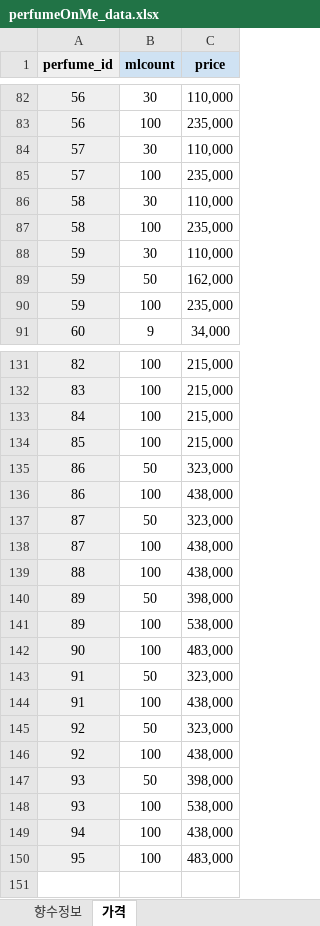
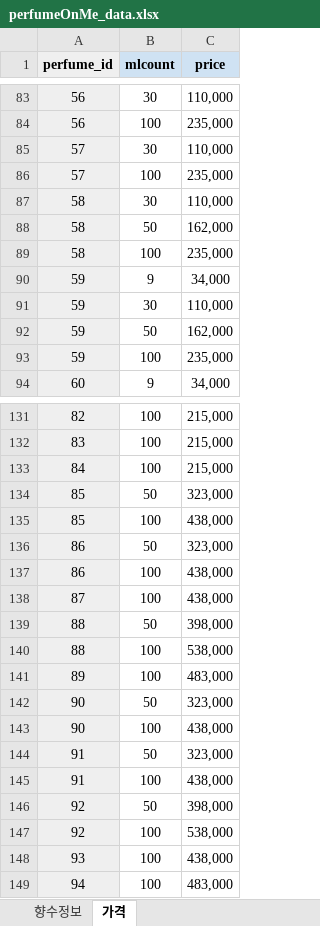
Before and after one commit to PerFumeOnMe/Back-end, an Excel workbook: src/main/resources/data/perfumeOnMe_data.xlsx, sheet 가격, drawn as a sheet; only a part is shown, gaps mark what is left out; values as stored, in another font and other column widths than the file's, no borders; removed rows and columns are numbered as before the commit, all else as after; the diff covers the shown part only; the diff names each change by its address in the sheet, - before the commit and + after, or states it on an @@ line.

Commit message:
[Fix] 엑셀 시트 오류 수정 (#8)

```diff
--- a/src/main/resources/data/perfumeOnMe_data.xlsx (sheet 가격)
+++ b/src/main/resources/data/perfumeOnMe_data.xlsx (sheet 가격)
+row 88: 58 | 50 | 162,000
+row 90: 59 | 9 | 34,000
+row 134: 85 | 50 | 323,000
-C135 (price): 215,000
+C135 (price): 438,000
-row 137: 87 | 50 | 323,000
+row 139: 88 | 50 | 398,000
-C140 (price): 438,000
+C140 (price): 538,000
-row 140: 89 | 50 | 398,000
-C141 (price): 538,000
+C141 (price): 483,000
+row 142: 90 | 50 | 323,000
-C143 (price): 483,000
+C143 (price): 438,000
-C146 (price): 323,000
+C146 (price): 398,000
-C147 (price): 438,000
+C147 (price): 538,000
-row 147: 93 | 50 | 398,000
-C148 (price): 538,000
+C148 (price): 438,000
-C149 (price): 438,000
+C149 (price): 483,000
-row 150: 95 | 100 | 483,000
```
Also changed, not shown: 11 added rows, 13 removed rows and 28 edited cells elsewhere in this sheet, sheet 향수정보.
